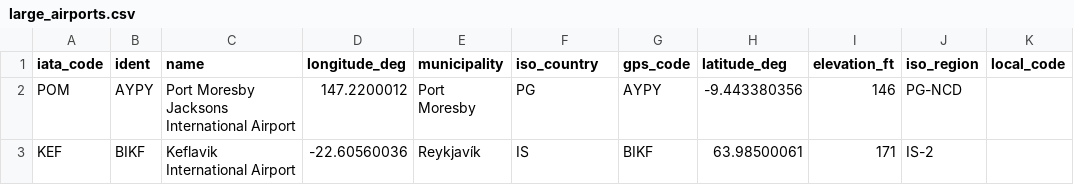
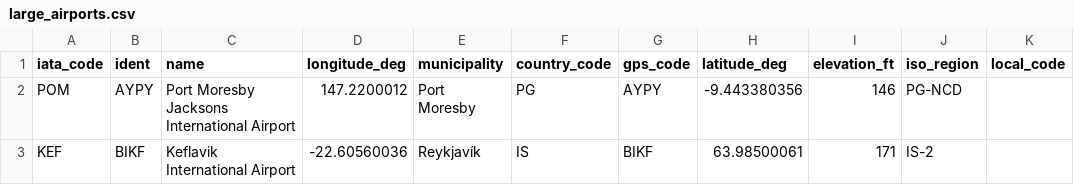
Before and after one commit to scholarsmate/dtools, a CSV file: data/large_airports.csv, drawn as a sheet; only a part is shown; the diff names each change by its address in the sheet, - before the commit and + after, or states it on an @@ line.

```diff
--- a/data/large_airports.csv
+++ b/data/large_airports.csv
-F1: iso_country
+F1: country_code
```
Also changed, not shown: data/airlines.csv, data/common_city_misspellings.csv, 18 other files.
